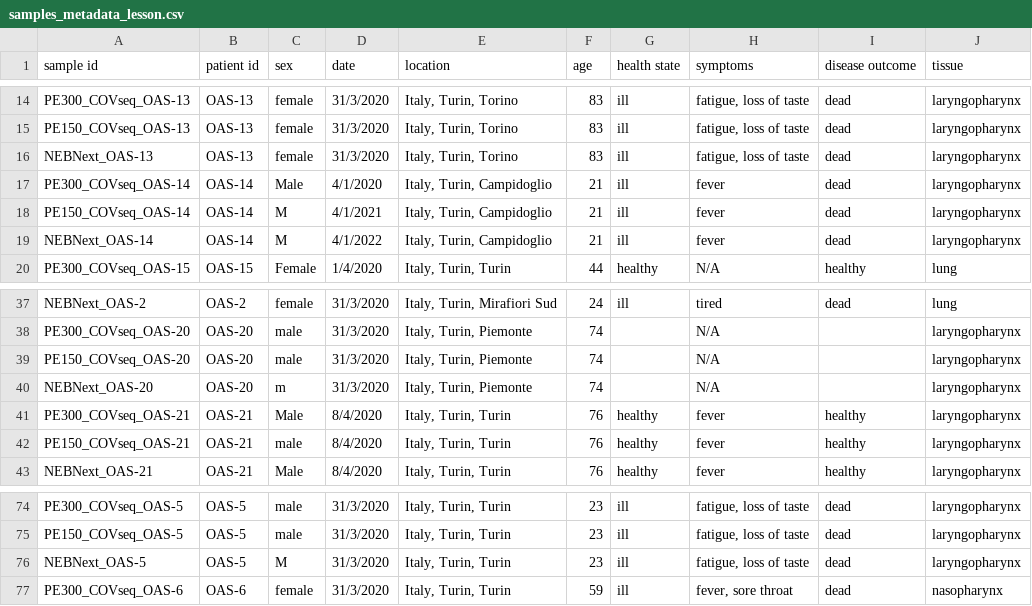
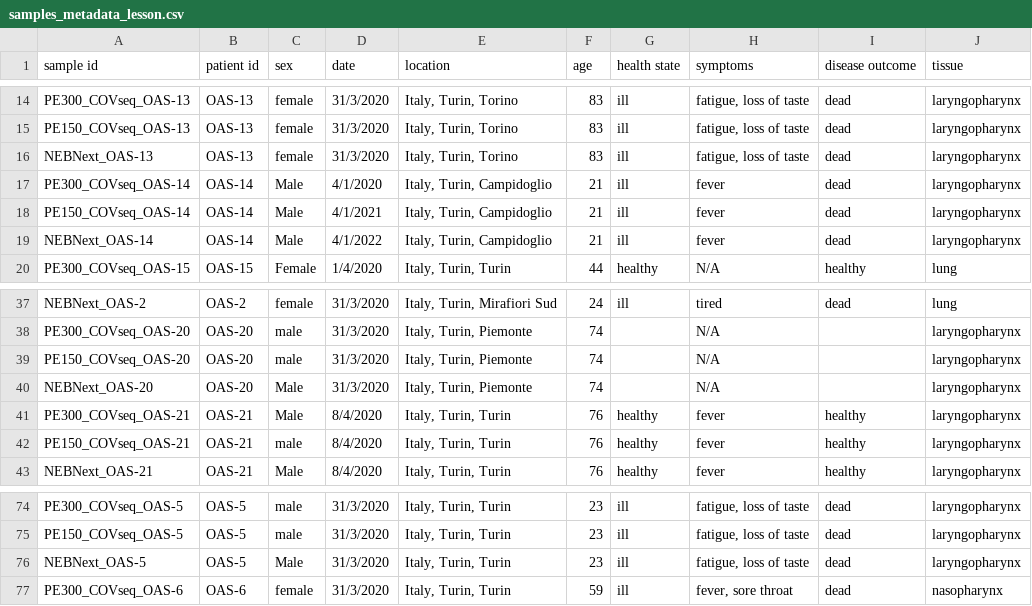
Before and after one commit to wna-se/experiments-2021-10, a CSV file: samples_metadata_lesson.csv, drawn as a sheet; only a part is shown, gaps mark what is left out.

Commit message:
Replaced sex: M -> Male

```diff
--- a/samples_metadata_lesson.csv
+++ b/samples_metadata_lesson.csv
@@ -17,4 +17,4 @@ NEBNext_OAS-13,OAS-13,female,31/3/2020,"Italy, Turin, Torino",83,ill,"fatigue, l
 PE300_COVseq_OAS-14,OAS-14,Male,4/1/2020,"Italy, Turin, Campidoglio",21,ill,fever,dead,laryngopharynx
-PE150_COVseq_OAS-14,OAS-14,M,4/1/2021,"Italy, Turin, Campidoglio",21,ill,fever,dead,laryngopharynx
-NEBNext_OAS-14,OAS-14,M,4/1/2022,"Italy, Turin, Campidoglio",21,ill,fever,dead,laryngopharynx
+PE150_COVseq_OAS-14,OAS-14,Male,4/1/2021,"Italy, Turin, Campidoglio",21,ill,fever,dead,laryngopharynx
+NEBNext_OAS-14,OAS-14,Male,4/1/2022,"Italy, Turin, Campidoglio",21,ill,fever,dead,laryngopharynx
 PE300_COVseq_OAS-15,OAS-15,Female,1/4/2020,"Italy, Turin, Turin",44,healthy,N/A,healthy,lung
@@ -39,3 +39,3 @@ PE300_COVseq_OAS-20,OAS-20,male,31/3/2020,"Italy, Turin, Piemonte",74,,N/A,,lary
 PE150_COVseq_OAS-20,OAS-20,male,31/3/2020,"Italy, Turin, Piemonte",74,,N/A,,laryngopharynx
-NEBNext_OAS-20,OAS-20,m,31/3/2020,"Italy, Turin, Piemonte",74,,N/A,,laryngopharynx
+NEBNext_OAS-20,OAS-20,Male,31/3/2020,"Italy, Turin, Piemonte",74,,N/A,,laryngopharynx
 PE300_COVseq_OAS-21,OAS-21,Male,8/4/2020,"Italy, Turin, Turin",76,healthy,fever,healthy,laryngopharynx
@@ -75,3 +75,3 @@ PE300_COVseq_OAS-5,OAS-5,male,31/3/2020,"Italy, Turin, Turin",23,ill,"fatigue, l
 PE150_COVseq_OAS-5,OAS-5,male,31/3/2020,"Italy, Turin, Turin",23,ill,"fatigue, loss of taste",dead,laryngopharynx
-NEBNext_OAS-5,OAS-5,M,31/3/2020,"Italy, Turin, Turin",23,ill,"fatigue, loss of taste",dead,laryngopharynx
+NEBNext_OAS-5,OAS-5,Male,31/3/2020,"Italy, Turin, Turin",23,ill,"fatigue, loss of taste",dead,laryngopharynx
 PE300_COVseq_OAS-6,OAS-6,female,31/3/2020,"Italy, Turin, Turin",59,ill,"fever, sore throat",dead,nasopharynx
```
